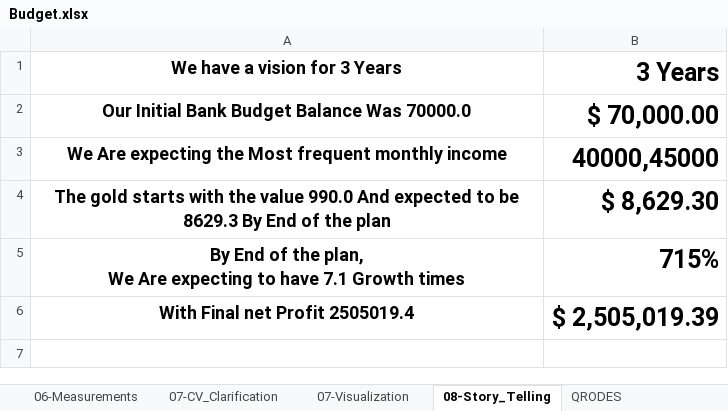
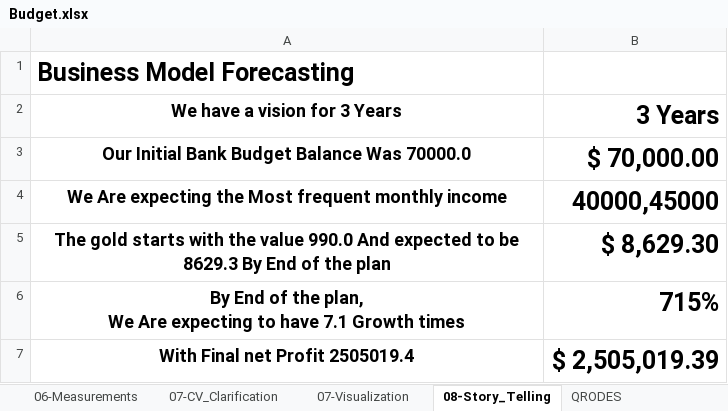
Before and after one commit to Ghoniem-Ghoniem/DataAnalysis, an Excel workbook: Budget.xlsx, sheet 08-Story_Telling, drawn as a sheet; values as stored, in another font and other column widths than the file's, no borders; charts and pictures not drawn; the diff names each change by its address in the sheet, - before the commit and + after, or states it on an @@ line.

```diff
--- a/Budget.xlsx (sheet 08-Story_Telling)
+++ b/Budget.xlsx (sheet 08-Story_Telling)
+row 1: Business Model Forecasting
```
Also changed, not shown: charts or pictures, 4 other files.
